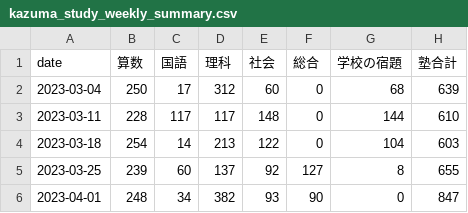
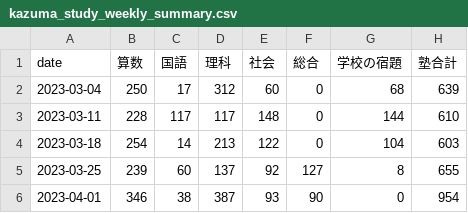
Before and after one commit to mustangsally1973/mustangasally1973.github.io, a CSV file: data/kazuma_study_weekly_summary.csv, drawn as a sheet.

```diff
--- a/data/kazuma_study_weekly_summary.csv
+++ b/data/kazuma_study_weekly_summary.csv
@@ -5,2 +5,2 @@ date,算数,国語,理科,社会,総合,学校の宿題,塾合計
 2023-03-25,239,60,137,92,127,8,655
-2023-04-01,248,34,382,93,90,0,847
+2023-04-01,346,38,387,93,90,0,954
```
Also changed, not shown: data/kazuma_study_daily_summary.csv, data/kazuma_study_recode.csv, 1 other file.
